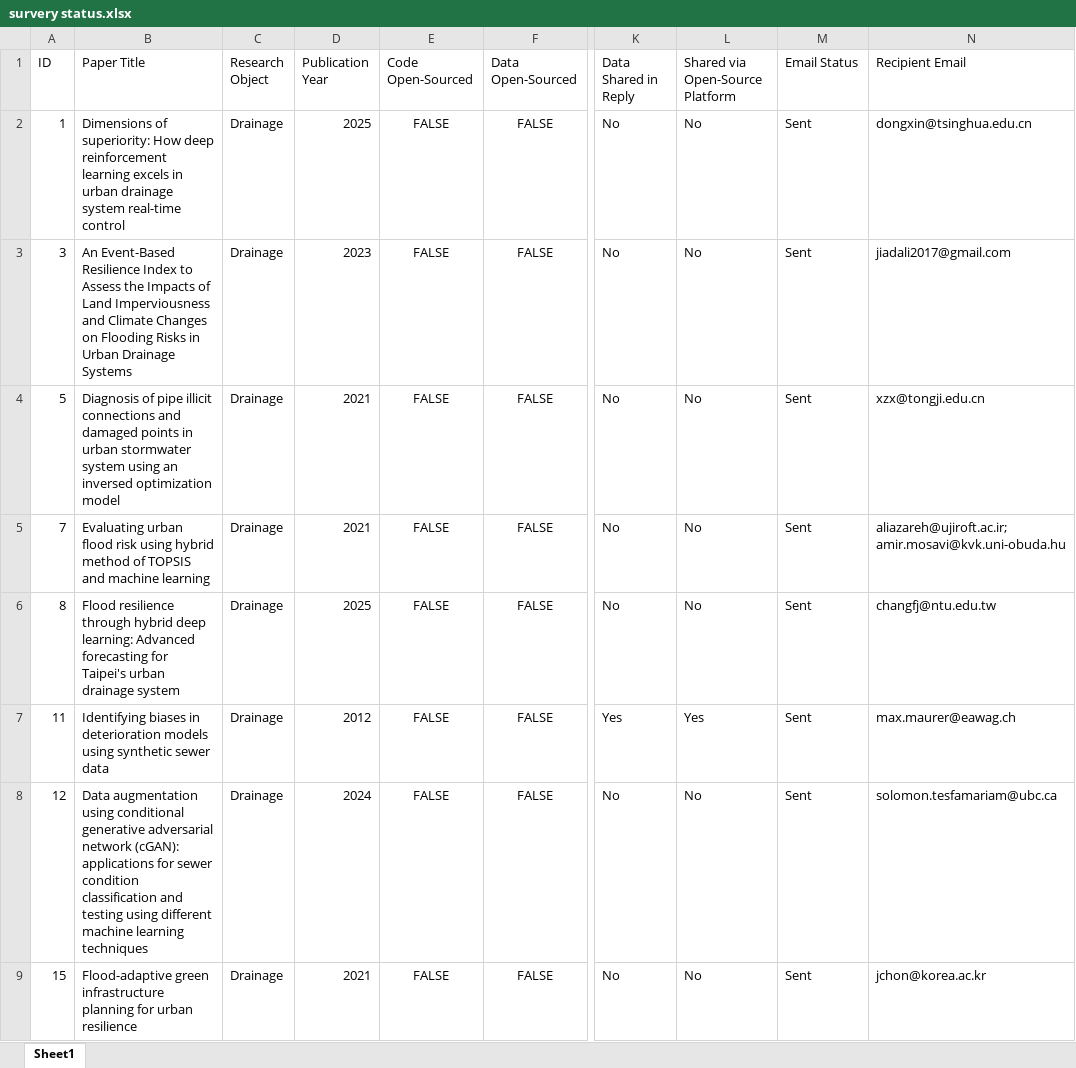
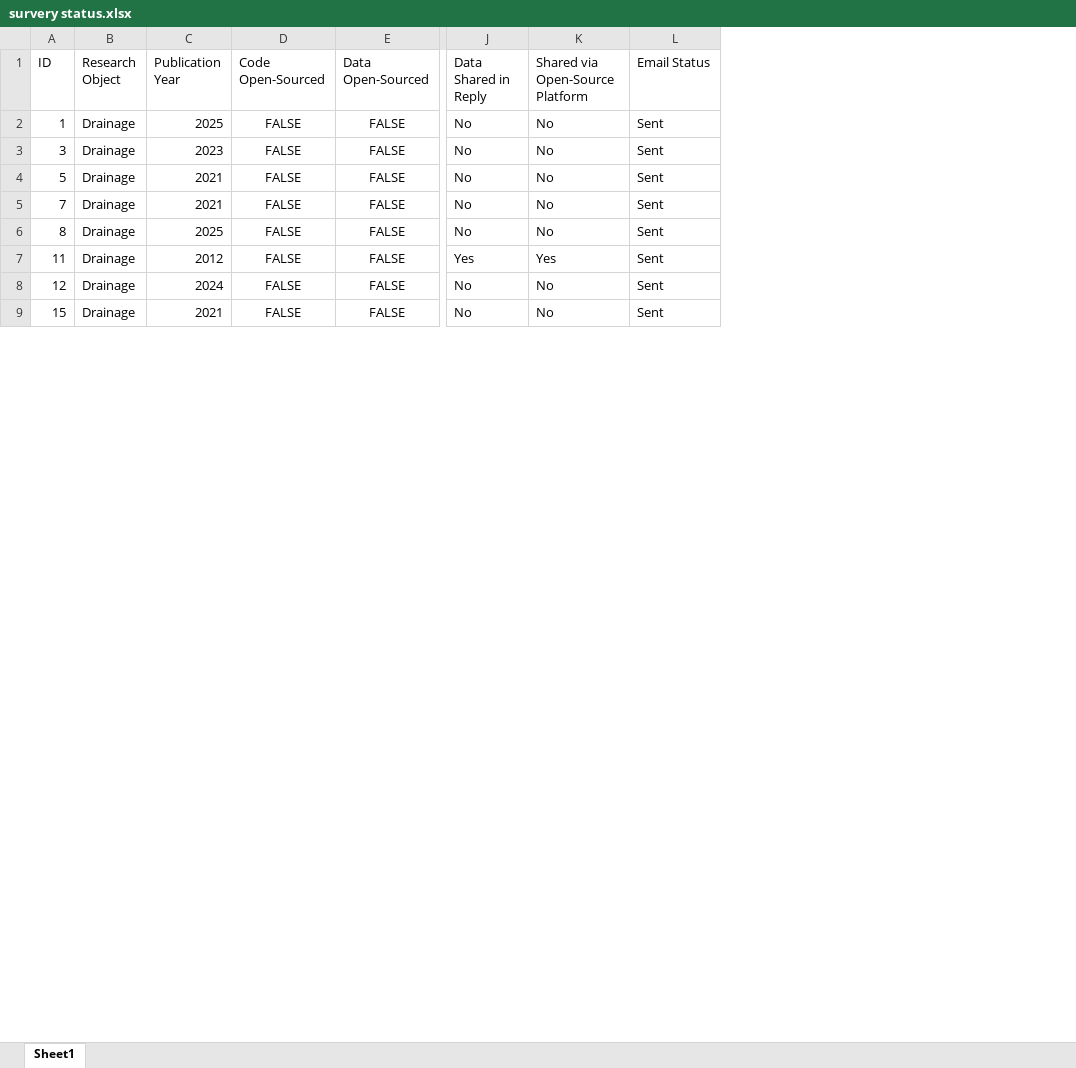
Before and after one commit to DantEzio/AquaOpen, an Excel workbook: survery status.xlsx, sheet Sheet1, drawn as a sheet; only a part is shown, gaps mark what is left out; values as stored, in another font and other column widths than the file's, no borders; ↵ is a line break in a cell; the diff names each change by its address in the sheet, - before the commit and + after, or states it on an @@ line.

Commit message:
Update data

```diff
--- a/survery status.xlsx (sheet Sheet1)
+++ b/survery status.xlsx (sheet Sheet1)
-column B (Paper Title), rows 2-9: Dimensions of superiority: How deep reinforcement learning excels in ↵ urban drainage system real-time control | An Event-Based Resilience Index to Assess the Impacts of Land Imperviousness and Climate Changes on Flooding Risks in Urban Drainage Systems | Diagnosis of pipe illicit connections and damaged points in urban stormwater system using an inversed optimization model | Evaluating urban flood risk using hybrid method of TOPSIS and machine learning | Flood resilience through hybrid deep learning: Advanced forecasting for Taipei's urban drainage system | Identifying biases in deterioration models using synthetic sewer data | Data augmentation using conditional generative adversarial network (cGAN): applications for sewer condition classification and testing using different machine learning techniques | Flood-adaptive green infrastructure planning for urban resilience
-column N (Recipient Email), rows 2-9: dongxin@tsinghua.edu.cn | jiadali2017@gmail.com | xzx@tongji.edu.cn | aliazareh@ujiroft.ac.ir; amir.mosavi@kvk.uni-obuda.hu | changfj@ntu.edu.tw | max.maurer@eawag.ch | solomon.tesfamariam@ubc.ca | jchon@korea.ac.kr
```
Also changed, not shown: 1 other file.
